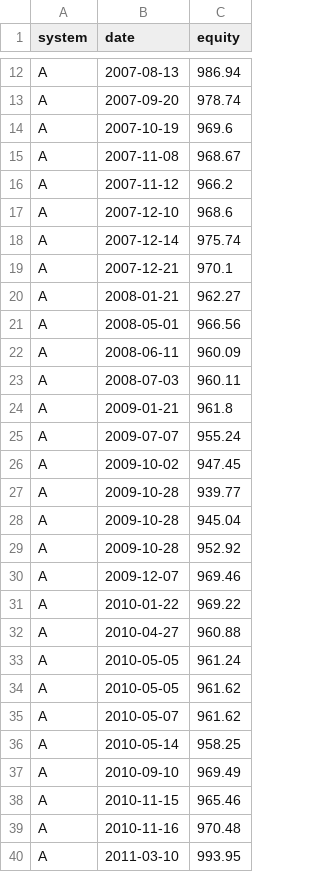
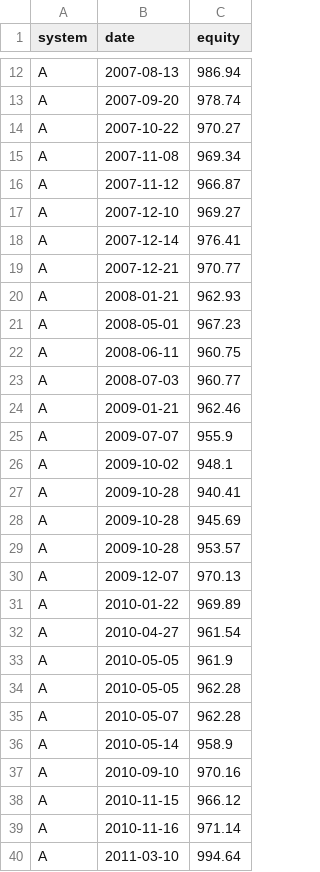
Before and after one commit to SmokeBellow/invest-tech, a CSV file: results/equity_curve.csv, drawn as a sheet; only a part is shown, gaps mark what is left out; the diff covers the shown part only.

```diff
--- a/results/equity_curve.csv
+++ b/results/equity_curve.csv
@@ -13,28 +13,28 @@ A,2007-08-13,986.94
 A,2007-09-20,978.74
-A,2007-10-19,969.6
-A,2007-11-08,968.67
-A,2007-11-12,966.2
-A,2007-12-10,968.6
-A,2007-12-14,975.74
-A,2007-12-21,970.1
-A,2008-01-21,962.27
-A,2008-05-01,966.56
-A,2008-06-11,960.09
-A,2008-07-03,960.11
-A,2009-01-21,961.8
-A,2009-07-07,955.24
-A,2009-10-02,947.45
-A,2009-10-28,939.77
-A,2009-10-28,945.04
-A,2009-10-28,952.92
-A,2009-12-07,969.46
-A,2010-01-22,969.22
-A,2010-04-27,960.88
-A,2010-05-05,961.24
-A,2010-05-05,961.62
-A,2010-05-07,961.62
-A,2010-05-14,958.25
-A,2010-09-10,969.49
-A,2010-11-15,965.46
-A,2010-11-16,970.48
-A,2011-03-10,993.95
+A,2007-10-22,970.27
+A,2007-11-08,969.34
+A,2007-11-12,966.87
+A,2007-12-10,969.27
+A,2007-12-14,976.41
+A,2007-12-21,970.77
+A,2008-01-21,962.93
+A,2008-05-01,967.23
+A,2008-06-11,960.75
+A,2008-07-03,960.77
+A,2009-01-21,962.46
+A,2009-07-07,955.9
+A,2009-10-02,948.1
+A,2009-10-28,940.41
+A,2009-10-28,945.69
+A,2009-10-28,953.57
+A,2009-12-07,970.13
+A,2010-01-22,969.89
+A,2010-04-27,961.54
+A,2010-05-05,961.9
+A,2010-05-05,962.28
+A,2010-05-07,962.28
+A,2010-05-14,958.9
+A,2010-09-10,970.16
+A,2010-11-15,966.12
+A,2010-11-16,971.14
+A,2011-03-10,994.64
```
Also changed, not shown: 166 edited cells elsewhere in this file, results/backtest_report_pooled.csv, 4 other files.
